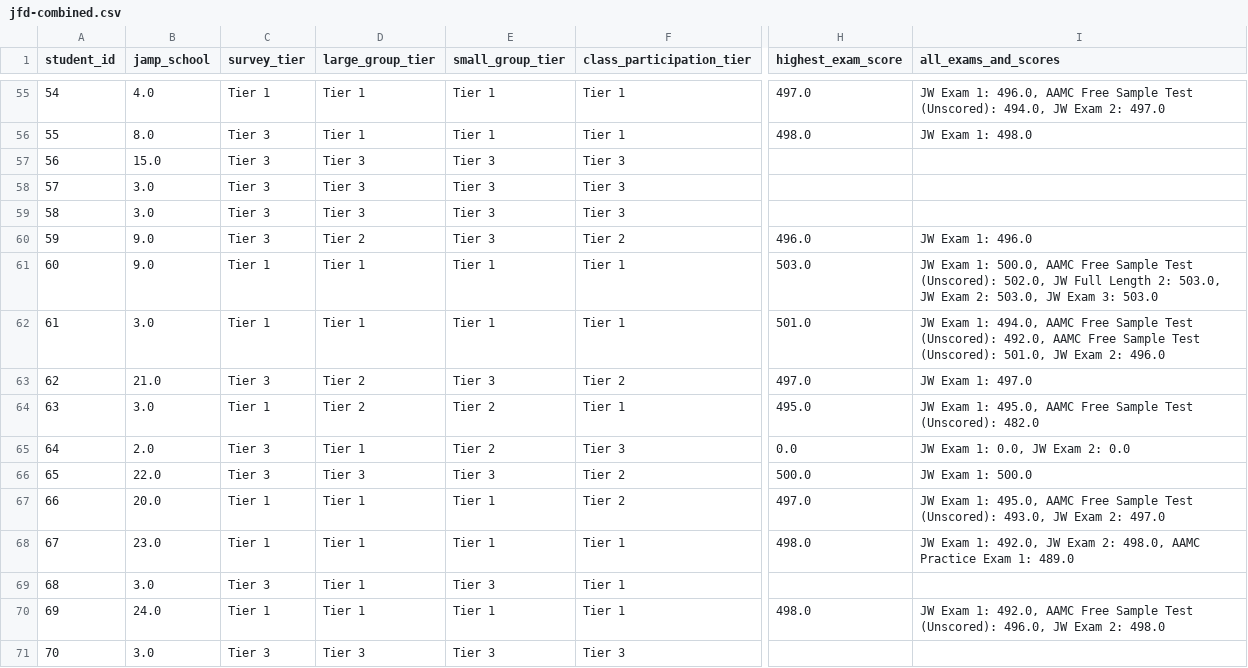
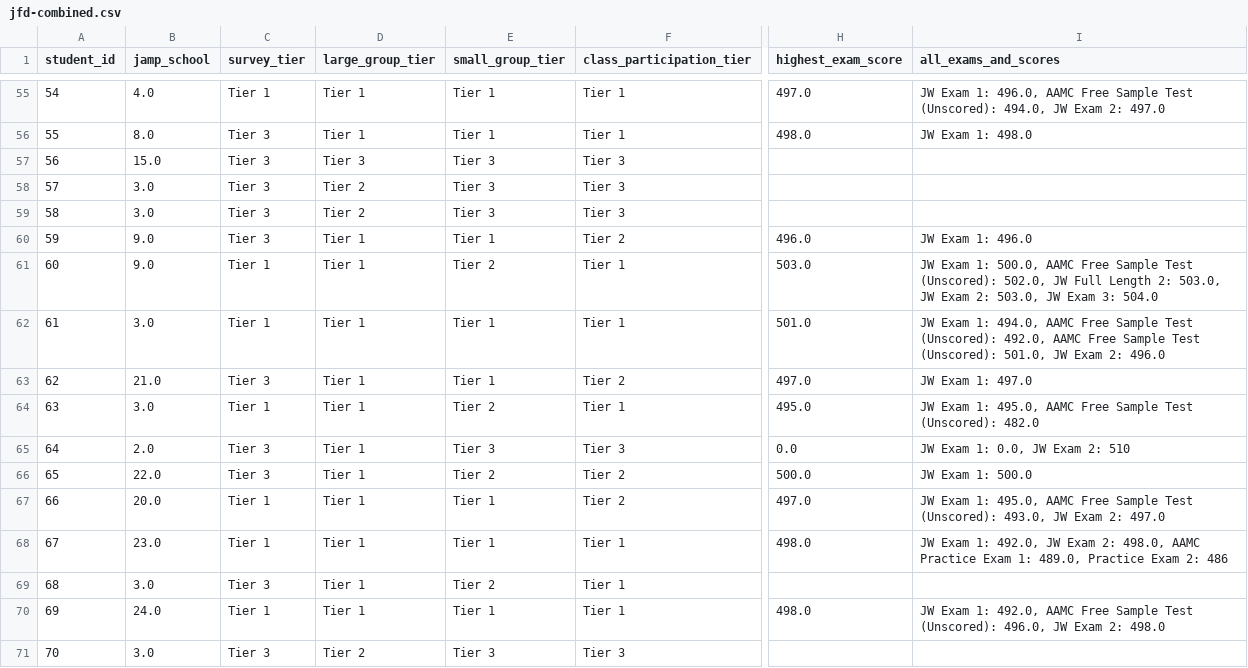
Before and after one commit to jackwestin-dev/institution-TJ, a CSV file: student-data/jfd-combined.csv, drawn as a sheet; only a part is shown, gaps mark what is left out; the diff covers the shown part only; the diff names each change by its address in the sheet, - before the commit and + after, or states it on an @@ line.

```diff
--- a/student-data/jfd-combined.csv
+++ b/student-data/jfd-combined.csv
-D58:D59 (large_group_tier): Tier 3
+D58:D59 (large_group_tier): Tier 2
-D60 (large_group_tier): Tier 2
+D60 (large_group_tier): Tier 1
-E60 (small_group_tier): Tier 3
+E60 (small_group_tier): Tier 1
-E61 (small_group_tier): Tier 1
+E61 (small_group_tier): Tier 2
-I61 (all_exams_and_scores): …Exam 3: 503.0
+I61 (all_exams_and_scores): …Exam 3: 504.0
-D63:D64 (large_group_tier): Tier 2
+D63:D64 (large_group_tier): Tier 1
-E63 (small_group_tier): Tier 3
+E63 (small_group_tier): Tier 1
-E65 (small_group_tier): Tier 2
+E65 (small_group_tier): Tier 3
-I65 (all_exams_and_scores): JW Exam 1: 0.0, JW Exam 2: 0.0
+I65 (all_exams_and_scores): JW Exam 1: 0.0, JW Exam 2: 510
-D66 (large_group_tier): Tier 3
+D66 (large_group_tier): Tier 1
-E66 (small_group_tier): Tier 3
+E66 (small_group_tier): Tier 2
-I68 (all_exams_and_scores): …Exam 1: 489.0
+I68 (all_exams_and_scores): …Exam 1: 489.0, Practice Exam 2: 486
-E69 (small_group_tier): Tier 3
+E69 (small_group_tier): Tier 2
-D71 (large_group_tier): Tier 3
+D71 (large_group_tier): Tier 2
```
Also changed, not shown: 111 edited cells elsewhere in this file.
